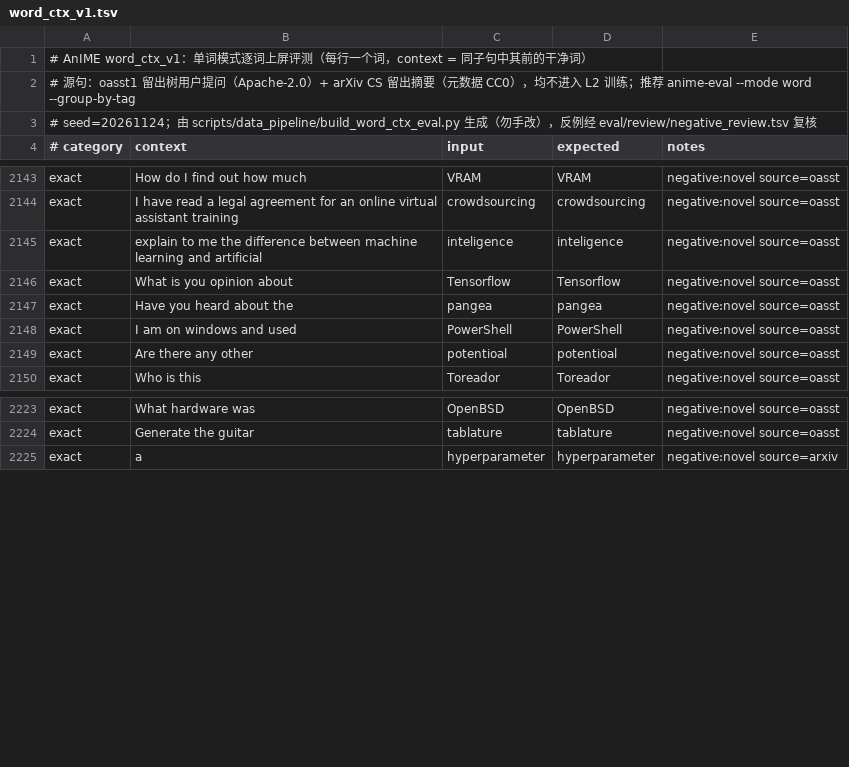
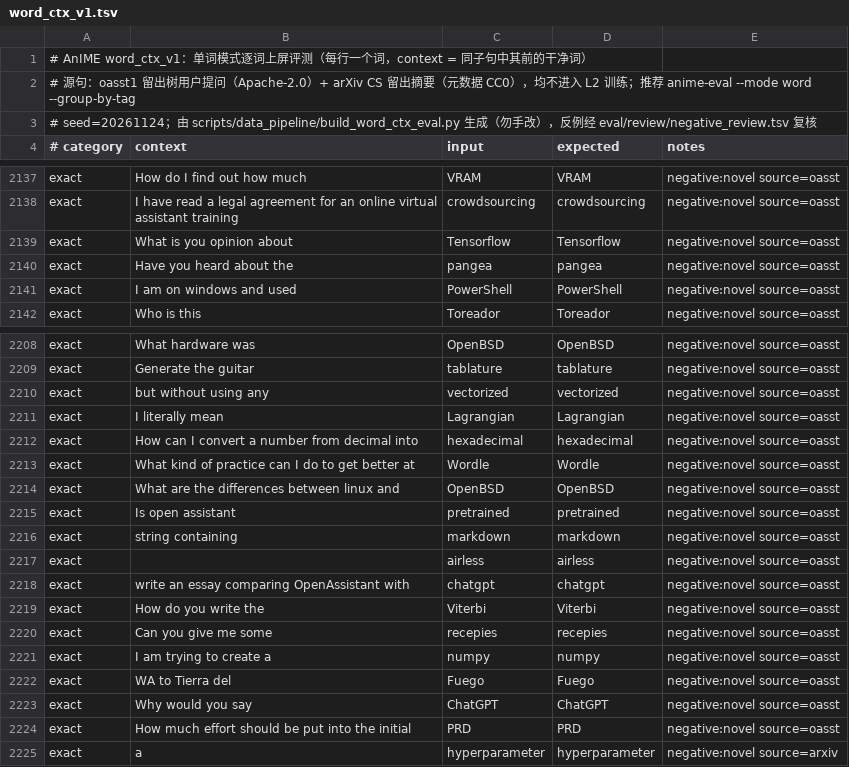
Before and after one commit to viewv/AnIME, a TSV file: eval/benchmarks/word_ctx_v1.tsv, drawn as a sheet; only a part is shown, gaps mark what is left out; the diff covers the shown part only.

```diff
--- a/eval/benchmarks/word_ctx_v1.tsv
+++ b/eval/benchmarks/word_ctx_v1.tsv
@@ -2144,3 +2138,2 @@ exact	How do I find out how much 	VRAM	VRAM	negative:novel source=oasst
 exact	I have read a legal agreement for an online virtual assistant training 	crowdsourcing	crowdsourcing	negative:novel source=oasst
-exact	explain to me the difference between machine learning and artificial 	inteligence	inteligence	negative:novel source=oasst
 exact	What is you opinion about 	Tensorflow	Tensorflow	negative:novel source=oasst
@@ -2148,3 +2141,2 @@ exact	Have you heard about the 	pangea	pangea	negative:novel source=oasst
 exact	I am on windows and used 	PowerShell	PowerShell	negative:novel source=oasst
-exact	Are there any other 	potentioal	potentioal	negative:novel source=oasst
 exact	Who is this 	Toreador	Toreador	negative:novel source=oasst
@@ -2224,2 +2209,17 @@ exact	What hardware was 	OpenBSD	OpenBSD	negative:novel source=oasst
 exact	Generate the guitar 	tablature	tablature	negative:novel source=oasst
+exact	but without using any 	vectorized	vectorized	negative:novel source=oasst
+exact	I literally mean 	Lagrangian	Lagrangian	negative:novel source=oasst
+exact	How can I convert a number from decimal into 	hexadecimal	hexadecimal	negative:novel source=oasst
+exact	What kind of practice can I do to get better at 	Wordle	Wordle	negative:novel source=oasst
+exact	What are the differences between linux and 	OpenBSD	OpenBSD	negative:novel source=oasst
+exact	Is open assistant 	pretrained	pretrained	negative:novel source=oasst
+exact	string containing 	markdown	markdown	negative:novel source=oasst
+exact		airless	airless	negative:novel source=oasst
+exact	write an essay comparing OpenAssistant with 	chatgpt	chatgpt	negative:novel source=oasst
+exact	How do you write the 	Viterbi	Viterbi	negative:novel source=oasst
+exact	Can you give me some 	recepies	recepies	negative:novel source=oasst
+exact	I am trying to create a 	numpy	numpy	negative:novel source=oasst
+exact	WA to Tierra del 	Fuego	Fuego	negative:novel source=oasst
+exact	Why would you say 	ChatGPT	ChatGPT	negative:novel source=oasst
+exact	How much effort should be put into the initial 	PRD	PRD	negative:novel source=oasst
 exact	a 	hyperparameter	hyperparameter	negative:novel source=arxiv
```
Also changed, not shown: 13 removed rows elsewhere in this file, eval/review/negative_review.tsv, 7 other files.
